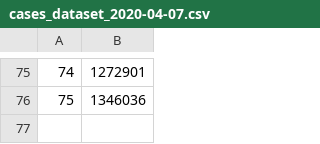
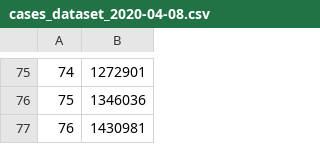
Before and after one commit to eladcn/coronavirus_prediction, a CSV file: datasets/cases_dataset_2020-04-08.csv (was datasets/cases_dataset_2020-04-07.csv), drawn as a sheet; only a part is shown, gaps mark what is left out; the diff names each change by its address in the sheet, - before the commit and + after, or states it on an @@ line.

Commit message:
- Updated the datasets. - Updated the predictions table.

```diff
--- a/datasets/cases_dataset_2020-04-07.csv
+++ b/datasets/cases_dataset_2020-04-08.csv
+row 77: 76 | 1430981
```
Also changed, not shown: datasets/deaths_dataset_2020-04-08.csv, 2 other files.
